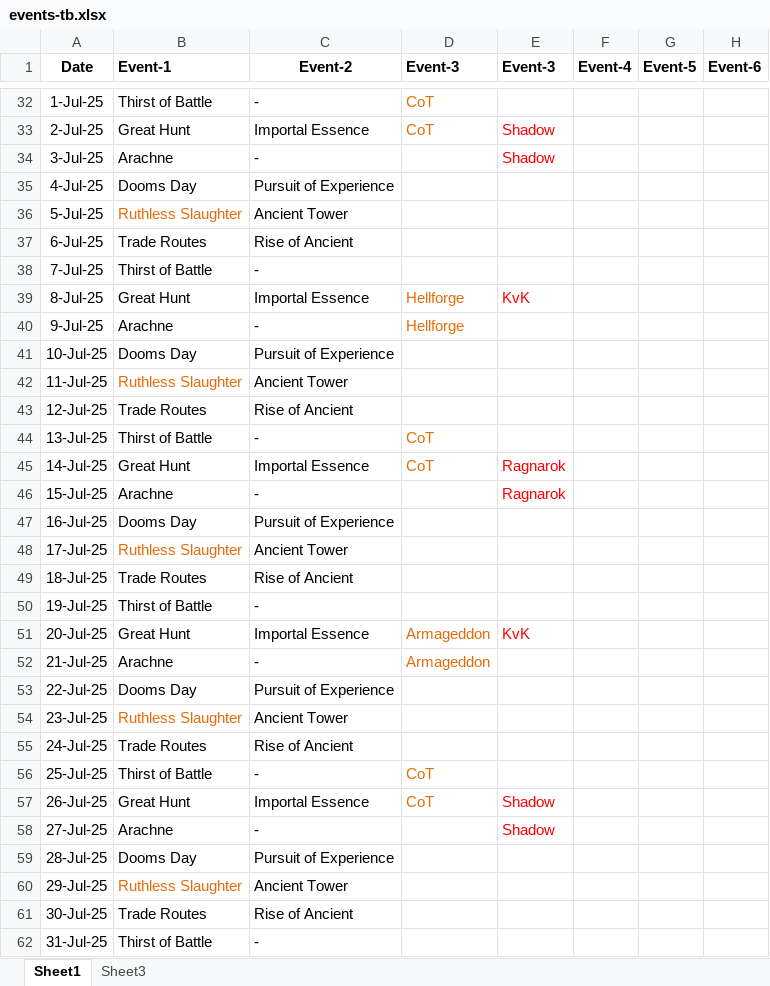
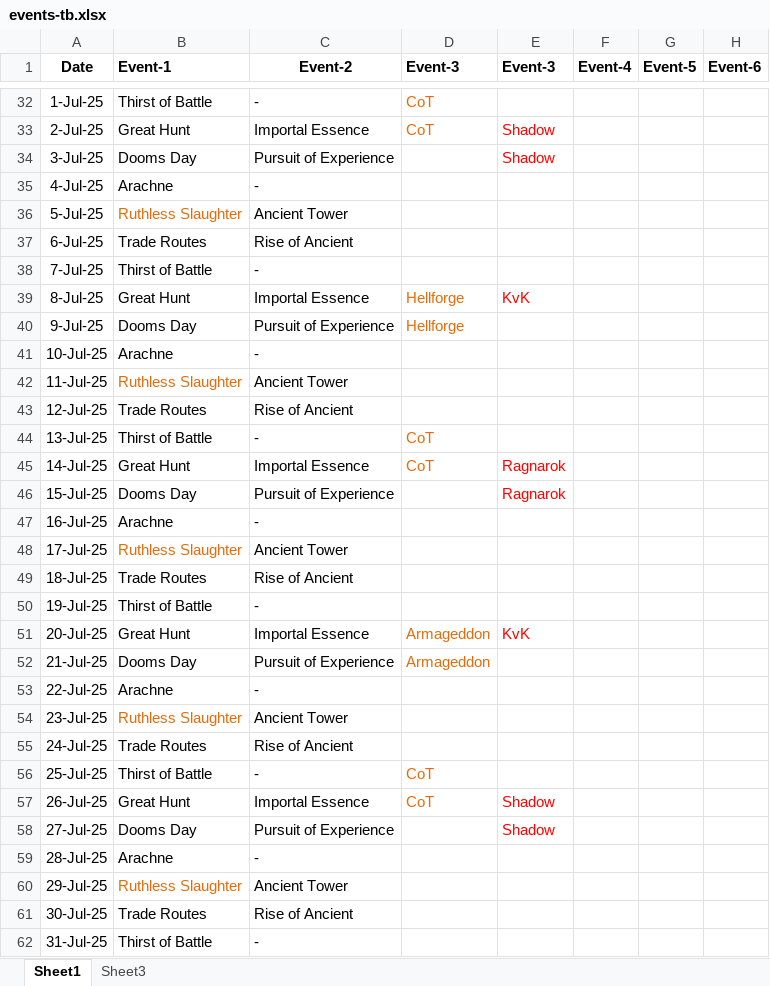
Before and after one commit to tbt3li/therules, an Excel workbook: data/events-tb.xlsx, sheet Sheet1, drawn as a sheet; only a part is shown, gaps mark what is left out; values as stored, in another font and other column widths than the file's, no borders; the diff covers the shown part only; the diff names each change by its address in the sheet, - before the commit and + after, or states it on an @@ line.

```diff
--- a/data/events-tb.xlsx (sheet Sheet1)
+++ b/data/events-tb.xlsx (sheet Sheet1)
-B34 (Event-1): Arachne
+B34 (Event-1): Dooms Day
-C34 (Event-2): -
+C34 (Event-2): Pursuit of Experience
-B35 (Event-1): Dooms Day
+B35 (Event-1): Arachne
-C35 (Event-2): Pursuit of Experience
+C35 (Event-2): -
-B40 (Event-1): Arachne
+B40 (Event-1): Dooms Day
-C40 (Event-2): -
+C40 (Event-2): Pursuit of Experience
-B41 (Event-1): Dooms Day
+B41 (Event-1): Arachne
-C41 (Event-2): Pursuit of Experience
+C41 (Event-2): -
-B46 (Event-1): Arachne
+B46 (Event-1): Dooms Day
-C46 (Event-2): -
+C46 (Event-2): Pursuit of Experience
-B47 (Event-1): Dooms Day
+B47 (Event-1): Arachne
-C47 (Event-2): Pursuit of Experience
+C47 (Event-2): -
-B52 (Event-1): Arachne
+B52 (Event-1): Dooms Day
-C52 (Event-2): -
+C52 (Event-2): Pursuit of Experience
-B53 (Event-1): Dooms Day
+B53 (Event-1): Arachne
-C53 (Event-2): Pursuit of Experience
+C53 (Event-2): -
-B58 (Event-1): Arachne
+B58 (Event-1): Dooms Day
-C58 (Event-2): -
+C58 (Event-2): Pursuit of Experience
-B59 (Event-1): Dooms Day
+B59 (Event-1): Arachne
-C59 (Event-2): Pursuit of Experience
+C59 (Event-2): -
```
Also changed, not shown: 1711 edited cells elsewhere in this sheet, 1 other file.
